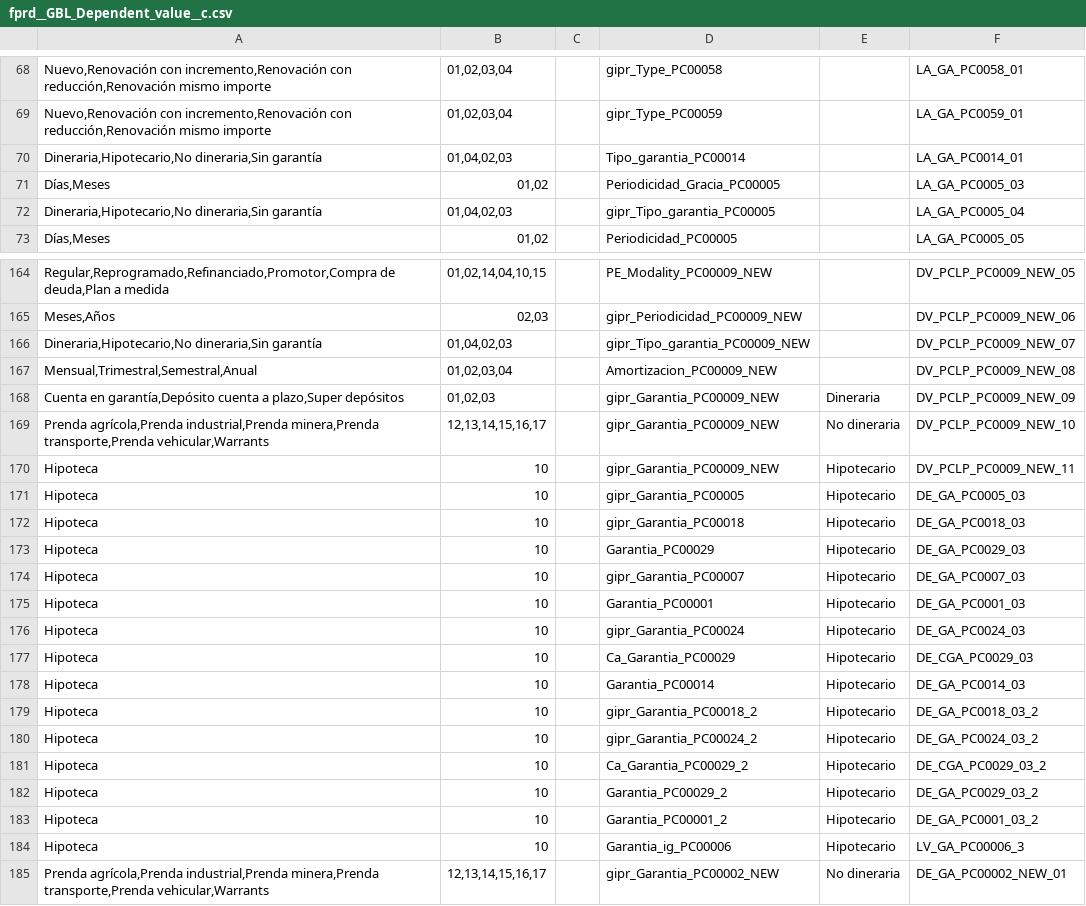
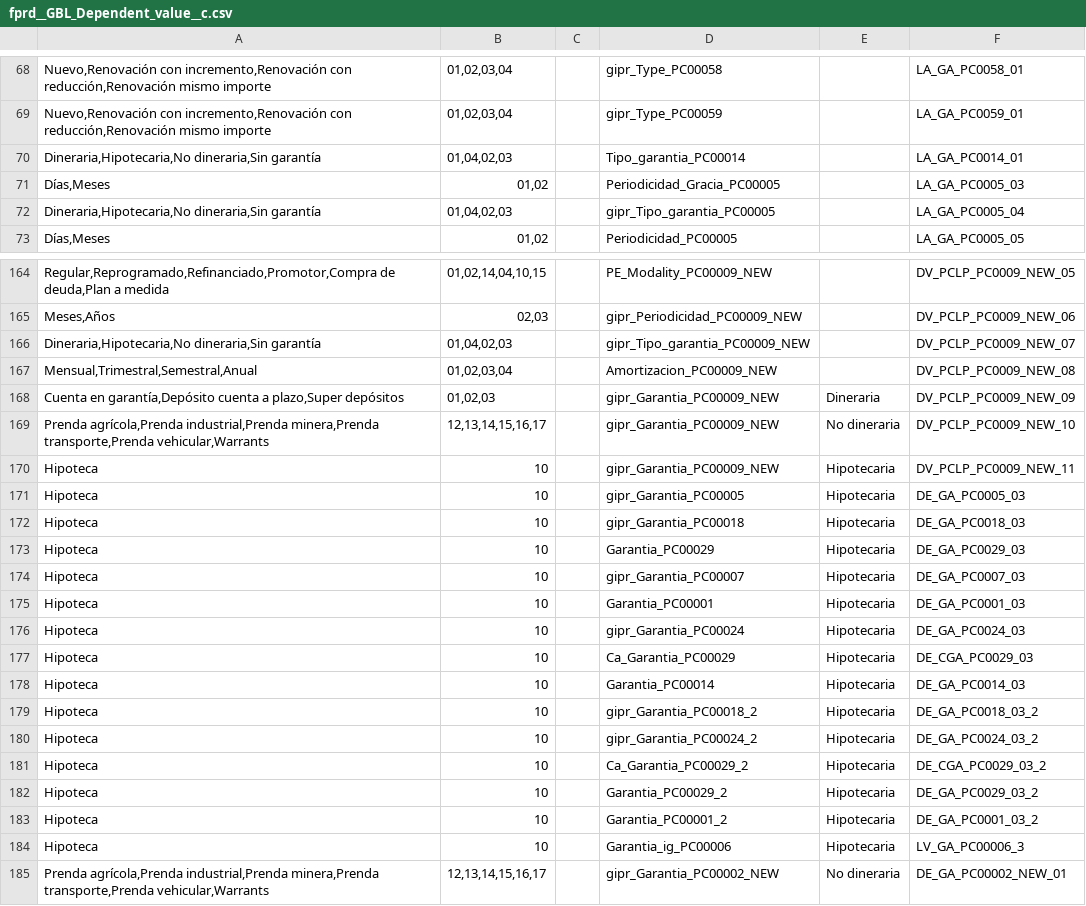
Before and after one commit to JairAnton/dwp-dev7, a CSV file: src/Archivos de carga Inicial/csv/fprd__GBL_Dependent_value__c.csv, drawn as a sheet; only a part is shown, gaps mark what is left out; the diff covers the shown part only.

Commit message:
MAXMIX2-1141/1207

```diff
--- a/src/Archivos de carga Inicial/csv/fprd__GBL_Dependent_value__c.csv
+++ b/src/Archivos de carga Inicial/csv/fprd__GBL_Dependent_value__c.csv
@@ -69,5 +69,5 @@
 "Nuevo,Renovación con incremento,Renovación con reducción,Renovación mismo importe","01,02,03,04",,"gipr_Type_PC00059",,"LA_GA_PC0059_01"
-"Dineraria,Hipotecario,No dineraria,Sin garantía","01,04,02,03",,"Tipo_garantia_PC00014",,"LA_GA_PC0014_01"
+"Dineraria,Hipotecaria,No dineraria,Sin garantía","01,04,02,03",,"Tipo_garantia_PC00014",,"LA_GA_PC0014_01"
 "Días,Meses","01,02",,"Periodicidad_Gracia_PC00005",,"LA_GA_PC0005_03"
-"Dineraria,Hipotecario,No dineraria,Sin garantía","01,04,02,03",,"gipr_Tipo_garantia_PC00005",,"LA_GA_PC0005_04"
+"Dineraria,Hipotecaria,No dineraria,Sin garantía","01,04,02,03",,"gipr_Tipo_garantia_PC00005",,"LA_GA_PC0005_04"
 "Días,Meses","01,02",,"Periodicidad_PC00005",,"LA_GA_PC0005_05"
@@ -165,3 +165,3 @@
 "Meses,Años","02,03",,"gipr_Periodicidad_PC00009_NEW",,"DV_PCLP_PC0009_NEW_06"
-"Dineraria,Hipotecario,No dineraria,Sin garantía","01,04,02,03",,"gipr_Tipo_garantia_PC00009_NEW",,"DV_PCLP_PC0009_NEW_07"
+"Dineraria,Hipotecaria,No dineraria,Sin garantía","01,04,02,03",,"gipr_Tipo_garantia_PC00009_NEW",,"DV_PCLP_PC0009_NEW_07"
 "Mensual,Trimestral,Semestral,Anual","01,02,03,04",,"Amortizacion_PC00009_NEW",,"DV_PCLP_PC0009_NEW_08"
@@ -169,17 +169,17 @@
 "Prenda agrícola,Prenda industrial,Prenda minera,Prenda transporte,Prenda vehicular,Warrants","12,13,14,15,16,17",,"gipr_Garantia_PC00009_NEW","No dineraria","DV_PCLP_PC0009_NEW_10"
-"Hipoteca","10",,"gipr_Garantia_PC00009_NEW","Hipotecario","DV_PCLP_PC0009_NEW_11"
-"Hipoteca","10",,"gipr_Garantia_PC00005","Hipotecario","DE_GA_PC0005_03"
-"Hipoteca","10",,"gipr_Garantia_PC00018","Hipotecario","DE_GA_PC0018_03"
-"Hipoteca","10",,"Garantia_PC00029","Hipotecario","DE_GA_PC0029_03"
-"Hipoteca","10",,"gipr_Garantia_PC00007","Hipotecario","DE_GA_PC0007_03"
-"Hipoteca","10",,"Garantia_PC00001","Hipotecario","DE_GA_PC0001_03"
-"Hipoteca","10",,"gipr_Garantia_PC00024","Hipotecario","DE_GA_PC0024_03"
-"Hipoteca","10",,"Ca_Garantia_PC00029","Hipotecario","DE_CGA_PC0029_03"
-"Hipoteca","10",,"Garantia_PC00014","Hipotecario","DE_GA_PC0014_03"
-"Hipoteca","10",,"gipr_Garantia_PC00018_2","Hipotecario","DE_GA_PC0018_03_2"
-"Hipoteca","10",,"gipr_Garantia_PC00024_2","Hipotecario","DE_GA_PC0024_03_2"
-"Hipoteca","10",,"Ca_Garantia_PC00029_2","Hipotecario","DE_CGA_PC0029_03_2"
-"Hipoteca","10",,"Garantia_PC00029_2","Hipotecario","DE_GA_PC0029_03_2"
-"Hipoteca","10",,"Garantia_PC00001_2","Hipotecario","DE_GA_PC0001_03_2"
-"Hipoteca","10","","Garantia_ig_PC00006","Hipotecario","LV_GA_PC00006_3"
+"Hipoteca","10",,"gipr_Garantia_PC00009_NEW","Hipotecaria","DV_PCLP_PC0009_NEW_11"
+"Hipoteca","10",,"gipr_Garantia_PC00005","Hipotecaria","DE_GA_PC0005_03"
+"Hipoteca","10",,"gipr_Garantia_PC00018","Hipotecaria","DE_GA_PC0018_03"
+"Hipoteca","10",,"Garantia_PC00029","Hipotecaria","DE_GA_PC0029_03"
+"Hipoteca","10",,"gipr_Garantia_PC00007","Hipotecaria","DE_GA_PC0007_03"
+"Hipoteca","10",,"Garantia_PC00001","Hipotecaria","DE_GA_PC0001_03"
+"Hipoteca","10",,"gipr_Garantia_PC00024","Hipotecaria","DE_GA_PC0024_03"
+"Hipoteca","10",,"Ca_Garantia_PC00029","Hipotecaria","DE_CGA_PC0029_03"
+"Hipoteca","10",,"Garantia_PC00014","Hipotecaria","DE_GA_PC0014_03"
+"Hipoteca","10",,"gipr_Garantia_PC00018_2","Hipotecaria","DE_GA_PC0018_03_2"
+"Hipoteca","10",,"gipr_Garantia_PC00024_2","Hipotecaria","DE_GA_PC0024_03_2"
+"Hipoteca","10",,"Ca_Garantia_PC00029_2","Hipotecaria","DE_CGA_PC0029_03_2"
+"Hipoteca","10",,"Garantia_PC00029_2","Hipotecaria","DE_GA_PC0029_03_2"
+"Hipoteca","10",,"Garantia_PC00001_2","Hipotecaria","DE_GA_PC0001_03_2"
+"Hipoteca","10","","Garantia_ig_PC00006","Hipotecaria","LV_GA_PC00006_3"
 "Prenda agrícola,Prenda industrial,Prenda minera,Prenda transporte,Prenda vehicular,Warrants","12,13,14,15,16,17",,"gipr_Garantia_PC00002_NEW","No dineraria","DE_GA_PC00002_NEW_01"
```
Also changed, not shown: 26 edited cells elsewhere in this file.
